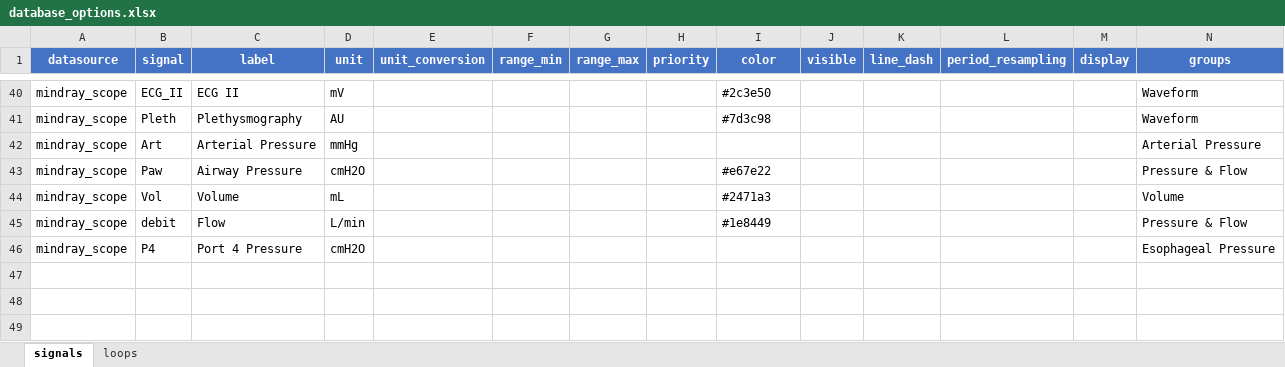
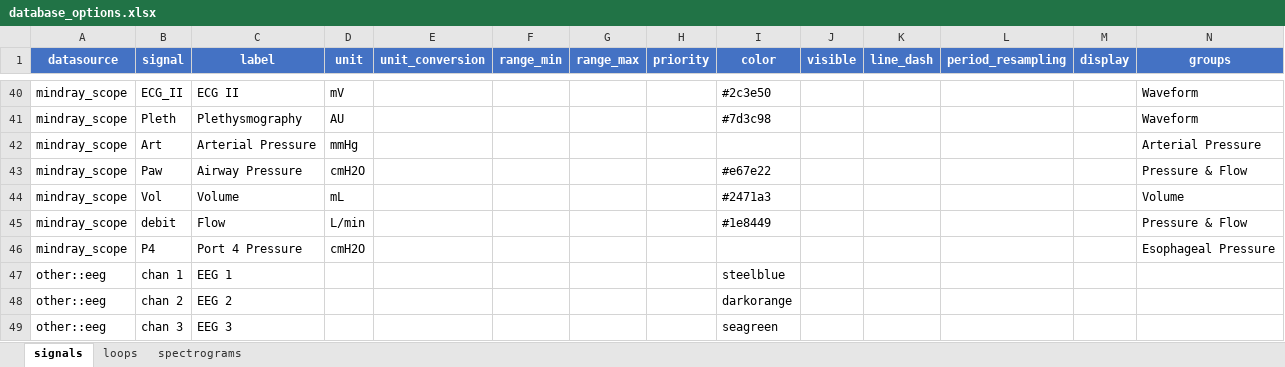
Before and after one commit to larib-data/clinical-scope, an Excel workbook: example/demo_database/database_options.xlsx, sheet signals, drawn as a sheet; only a part is shown, gaps mark what is left out; values as stored, in another font and other column widths than the file's, no borders; rows hold the shown columns only; the diff names each change by its address in the sheet, - before the commit and + after, or states it on an @@ line.

```diff
--- a/example/demo_database/database_options.xlsx (sheet signals)
+++ b/example/demo_database/database_options.xlsx (sheet signals)
+sheet tab: spectrograms
+row 47: other::eeg | chan 1 | EEG 1 |  |  |  |  |  | steelblue
+row 48: other::eeg | chan 2 | EEG 2 |  |  |  |  |  | darkorange
+row 49: other::eeg | chan 3 | EEG 3 |  |  |  |  |  | seagreen
```
Also changed, not shown: 19 other files.
